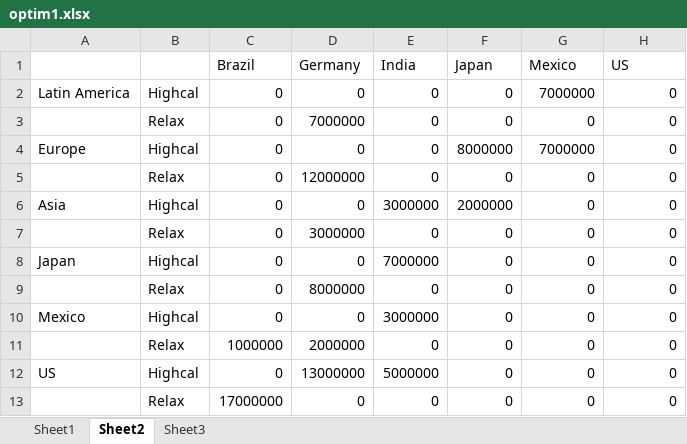
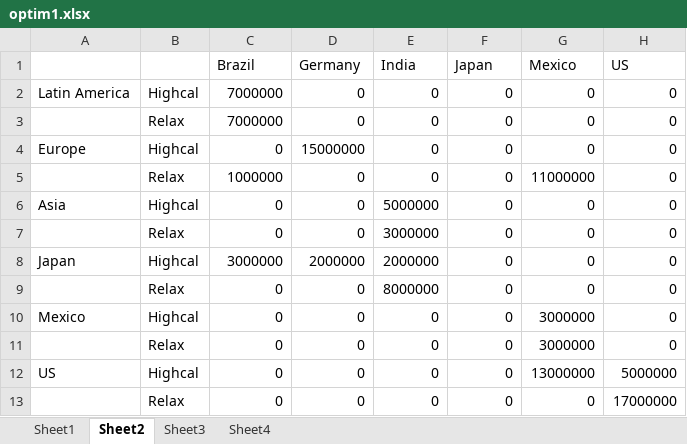
Before and after one commit to Jim89/lsca_group, an Excel workbook: Assignment 2/optim1.xlsx, sheet Sheet2, drawn as a sheet; values as stored, in another font and other column widths than the file's, no borders; the diff names each change by its address in the sheet, - before the commit and + after, or states it on an @@ line.

```diff
--- a/Assignment 2/optim1.xlsx (sheet Sheet2)
+++ b/Assignment 2/optim1.xlsx (sheet Sheet2)
+sheet tab: Sheet4
-C2:C3 (Brazil): 0
+C2:C3 (Brazil): 7000000
-G2 (Mexico): 7000000
+G2 (Mexico): 0
-D3 (Germany): 7000000
+D3 (Germany): 0
-D4 (Germany): 0
+D4 (Germany): 15000000
-F4 (Japan): 8000000
+F4 (Japan): 0
-G4 (Mexico): 7000000
+G4 (Mexico): 0
-C5 (Brazil): 0
+C5 (Brazil): 1000000
-D5 (Germany): 12000000
+D5 (Germany): 0
-G5 (Mexico): 0
+G5 (Mexico): 11000000
-E6 (India): 3000000
+E6 (India): 5000000
-F6 (Japan): 2000000
+F6 (Japan): 0
-D7 (Germany): 3000000
+D7 (Germany): 0
-E7 (India): 0
+E7 (India): 3000000
-C8 (Brazil): 0
+C8 (Brazil): 3000000
-D8 (Germany): 0
+D8 (Germany): 2000000
-E8 (India): 7000000
+E8 (India): 2000000
-D9 (Germany): 8000000
+D9 (Germany): 0
-E9 (India): 0
+E9 (India): 8000000
-E10 (India): 3000000
+E10 (India): 0
-G10:G11 (Mexico): 0
+G10:G11 (Mexico): 3000000
-C11 (Brazil): 1000000
+C11 (Brazil): 0
-D11 (Germany): 2000000
+D11 (Germany): 0
-D12 (Germany): 13000000
+D12 (Germany): 0
-E12 (India): 5000000
+E12 (India): 0
-G12 (Mexico): 0
+G12 (Mexico): 13000000
-H12 (US): 0
+H12 (US): 5000000
-C13 (Brazil): 17000000
+C13 (Brazil): 0
-H13 (US): 0
+H13 (US): 17000000
```
Also changed, not shown: sheet Sheet3, 12 other files.
